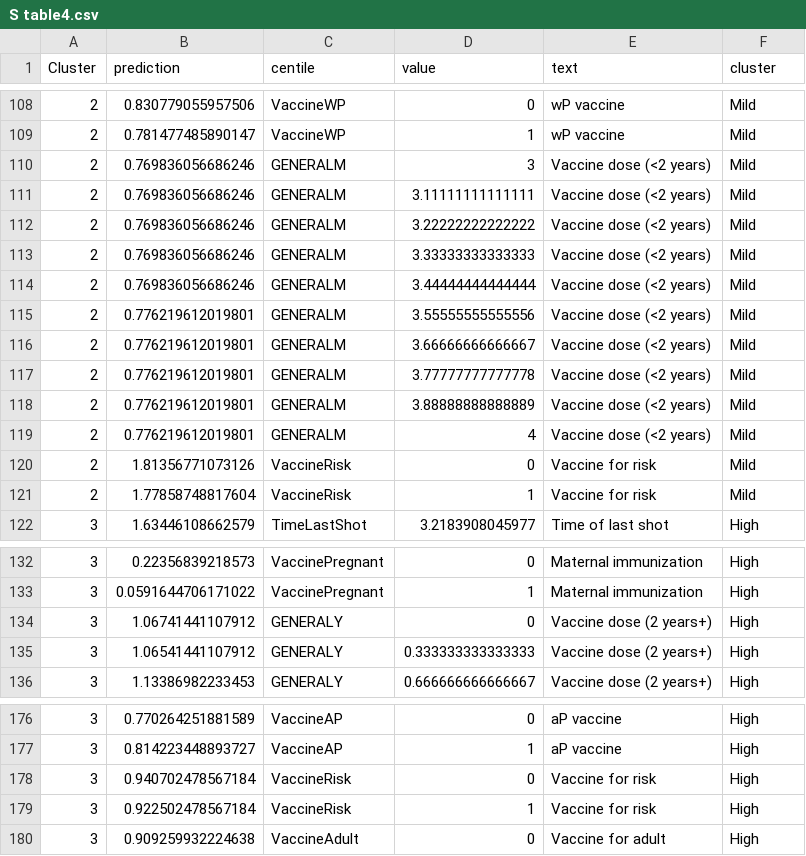
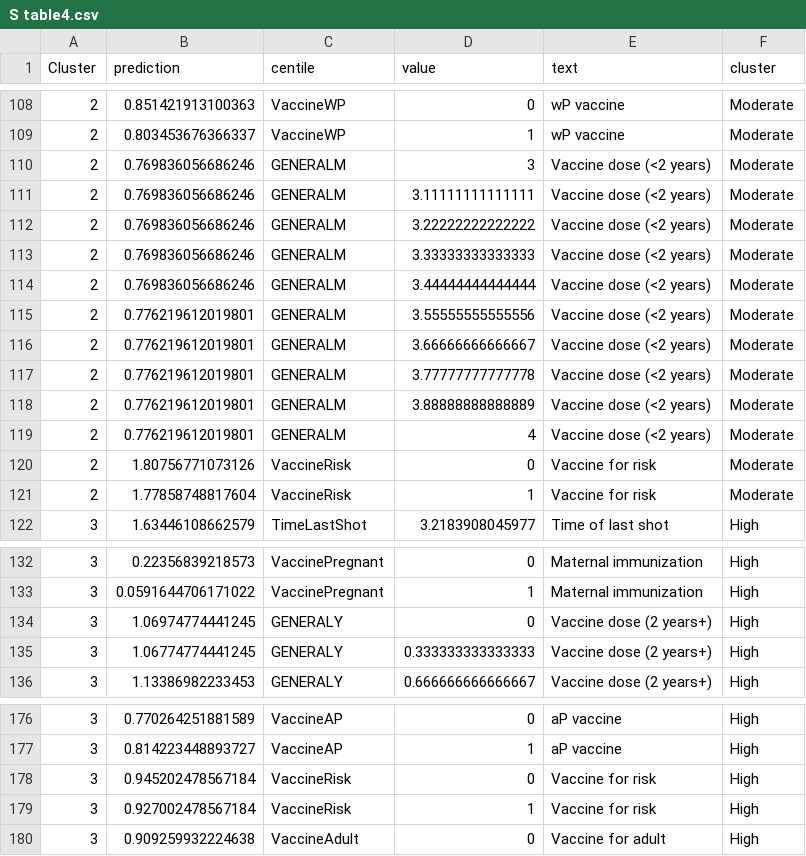
Before and after one commit to xmusphlkg/PertussisVaccine, a CSV file: Outcome/S table4.csv, drawn as a sheet; only a part is shown, gaps mark what is left out; the diff covers the shown part only.

```diff
--- a/Outcome/S table4.csv
+++ b/Outcome/S table4.csv
@@ -108,15 +108,15 @@
-"2",0.830779055957506,"VaccineWP",0,"wP vaccine","Mild"
-"2",0.781477485890147,"VaccineWP",1,"wP vaccine","Mild"
-"2",0.769836056686246,"GENERALM",3,"Vaccine dose (<2 years) ","Mild"
-"2",0.769836056686246,"GENERALM",3.11111111111111,"Vaccine dose (<2 years) ","Mild"
-"2",0.769836056686246,"GENERALM",3.22222222222222,"Vaccine dose (<2 years) ","Mild"
-"2",0.769836056686246,"GENERALM",3.33333333333333,"Vaccine dose (<2 years) ","Mild"
-"2",0.769836056686246,"GENERALM",3.44444444444444,"Vaccine dose (<2 years) ","Mild"
-"2",0.776219612019801,"GENERALM",3.55555555555556,"Vaccine dose (<2 years) ","Mild"
-"2",0.776219612019801,"GENERALM",3.66666666666667,"Vaccine dose (<2 years) ","Mild"
-"2",0.776219612019801,"GENERALM",3.77777777777778,"Vaccine dose (<2 years) ","Mild"
-"2",0.776219612019801,"GENERALM",3.88888888888889,"Vaccine dose (<2 years) ","Mild"
-"2",0.776219612019801,"GENERALM",4,"Vaccine dose (<2 years) ","Mild"
-"2",1.81356771073126,"VaccineRisk",0,"Vaccine for risk","Mild"
-"2",1.77858748817604,"VaccineRisk",1,"Vaccine for risk","Mild"
+"2",0.851421913100363,"VaccineWP",0,"wP vaccine","Moderate"
+"2",0.803453676366337,"VaccineWP",1,"wP vaccine","Moderate"
+"2",0.769836056686246,"GENERALM",3,"Vaccine dose (<2 years) ","Moderate"
+"2",0.769836056686246,"GENERALM",3.11111111111111,"Vaccine dose (<2 years) ","Moderate"
+"2",0.769836056686246,"GENERALM",3.22222222222222,"Vaccine dose (<2 years) ","Moderate"
+"2",0.769836056686246,"GENERALM",3.33333333333333,"Vaccine dose (<2 years) ","Moderate"
+"2",0.769836056686246,"GENERALM",3.44444444444444,"Vaccine dose (<2 years) ","Moderate"
+"2",0.776219612019801,"GENERALM",3.55555555555556,"Vaccine dose (<2 years) ","Moderate"
+"2",0.776219612019801,"GENERALM",3.66666666666667,"Vaccine dose (<2 years) ","Moderate"
+"2",0.776219612019801,"GENERALM",3.77777777777778,"Vaccine dose (<2 years) ","Moderate"
+"2",0.776219612019801,"GENERALM",3.88888888888889,"Vaccine dose (<2 years) ","Moderate"
+"2",0.776219612019801,"GENERALM",4,"Vaccine dose (<2 years) ","Moderate"
+"2",1.80756771073126,"VaccineRisk",0,"Vaccine for risk","Moderate"
+"2",1.77858748817604,"VaccineRisk",1,"Vaccine for risk","Moderate"
 "3",1.63446108662579,"TimeLastShot",3.2183908045977,"Time of last shot","High"
@@ -133,4 +133,4 @@
 "3",0.0591644706171022,"VaccinePregnant",1,"Maternal immunization","High"
-"3",1.06741441107912,"GENERALY",0,"Vaccine dose (2 years+)","High"
-"3",1.06541441107912,"GENERALY",0.333333333333333,"Vaccine dose (2 years+)","High"
+"3",1.06974774441245,"GENERALY",0,"Vaccine dose (2 years+)","High"
+"3",1.06774774441245,"GENERALY",0.333333333333333,"Vaccine dose (2 years+)","High"
 "3",1.13386982233453,"GENERALY",0.666666666666667,"Vaccine dose (2 years+)","High"
@@ -177,4 +177,4 @@
 "3",0.814223448893727,"VaccineAP",1,"aP vaccine","High"
-"3",0.940702478567184,"VaccineRisk",0,"Vaccine for risk","High"
-"3",0.922502478567184,"VaccineRisk",1,"Vaccine for risk","High"
+"3",0.945202478567184,"VaccineRisk",0,"Vaccine for risk","High"
+"3",0.927002478567184,"VaccineRisk",1,"Vaccine for risk","High"
 "3",0.909259932224638,"VaccineAdult",0,"Vaccine for adult","High"
```
Also changed, not shown: 119 edited cells elsewhere in this file, Outcome/S table2.csv, Outcome/S table3.csv, 31 other files.
